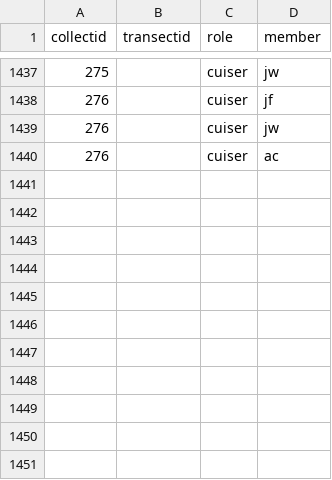
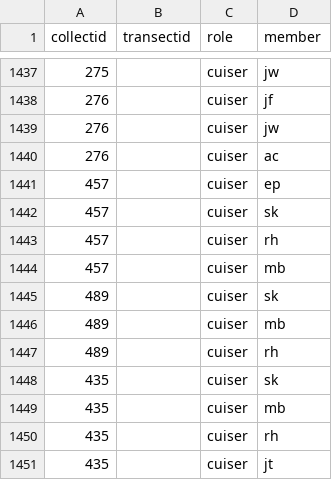
Before and after one commit to fisher-j/rw-ffm, a CSV file: data/csv/collectcrew.csv, drawn as a sheet; only a part is shown, gaps mark what is left out; the diff names each change by its address in the sheet, - before the commit and + after, or states it on an @@ line.

```diff
--- a/data/csv/collectcrew.csv
+++ b/data/csv/collectcrew.csv
+row 1441: 457 |  | cuiser | ep
+row 1442: 457 |  | cuiser | sk
+row 1443: 457 |  | cuiser | rh
+row 1444: 457 |  | cuiser | mb
+row 1445: 489 |  | cuiser | sk
+row 1446: 489 |  | cuiser | mb
+row 1447: 489 |  | cuiser | rh
+row 1448: 435 |  | cuiser | sk
+row 1449: 435 |  | cuiser | mb
+row 1450: 435 |  | cuiser | rh
+row 1451: 435 |  | cuiser | jt
```
Also changed, not shown: data/csv/clumpsaplings.csv, data/csv/collectdates.csv, 5 other files.
